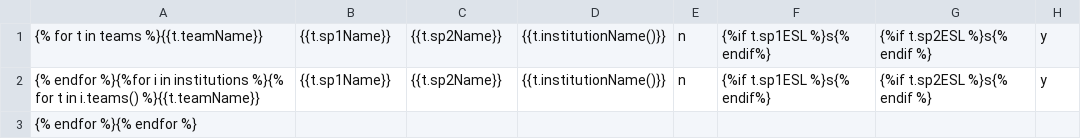
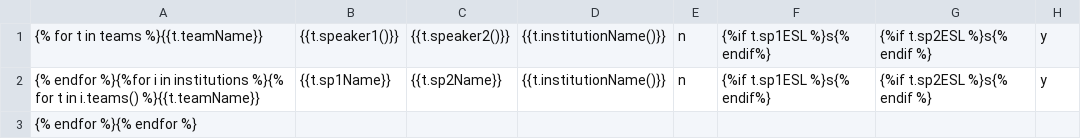
Before and after one commit to sarrionandia/tournatrack, a CSV file: view/tabexport/tournaman.csv, drawn as a sheet.

Commit message:
Linked speaker names in Tournaman

```diff
--- a/view/tabexport/tournaman.csv
+++ b/view/tabexport/tournaman.csv
@@ -1,2 +1,2 @@
-{% for t in teams %}{{t.teamName}},{{t.sp1Name}},{{t.sp2Name}},{{t.institutionName()}},n,{%if t.sp1ESL %}s{% endif%},{%if t.sp2ESL %}s{% endif %},y
+{% for t in teams %}{{t.teamName}},{{t.speaker1()}},{{t.speaker2()}},{{t.institutionName()}},n,{%if t.sp1ESL %}s{% endif%},{%if t.sp2ESL %}s{% endif %},y
 {% endfor %}{%for i in institutions %}{% for t in i.teams() %}{{t.teamName}},{{t.sp1Name}},{{t.sp2Name}},{{t.institutionName()}},n,{%if t.sp1ESL %}s{% endif%},{%if t.sp2ESL %}s{% endif %},y
```
